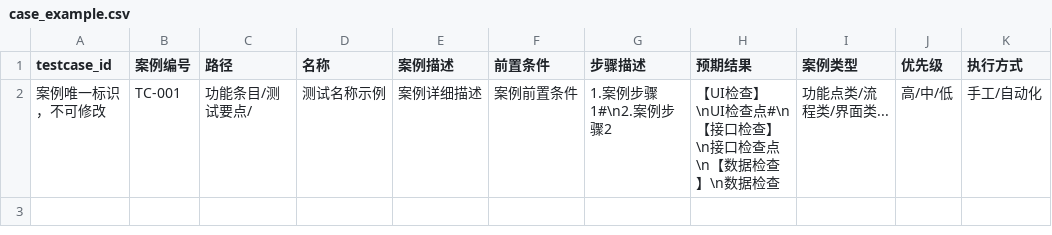
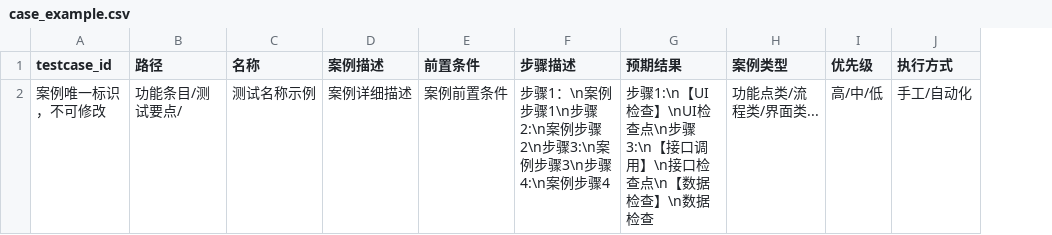
Before and after one commit to IvyCloudy/workbench, a CSV file: examples/case_example.csv, drawn as a sheet; removed rows and columns are numbered as before the commit, all else as after; the diff names each change by its address in the sheet, - before the commit and + after, or states it on an @@ line.

```diff
--- a/examples/case_example.csv
+++ b/examples/case_example.csv
-column B (案例编号), row 2: TC-001
-F2 (步骤描述): 1.案例步骤1#\n2.案例步骤2
+F2 (步骤描述): 步骤1：\n案例步骤1\n步骤2:\n案例步骤2\n步骤3:\n案例步骤3\n步骤4:\n案例步骤4
-G2 (预期结果): 【UI检查】\nUI检查点#\n【接口检查】\n接口…
+G2 (预期结果): 步骤1:\n【UI检查】\nUI检查点\n步骤3:\n【接口调用】\n接口…
```
Also changed, not shown: 1 other file.
